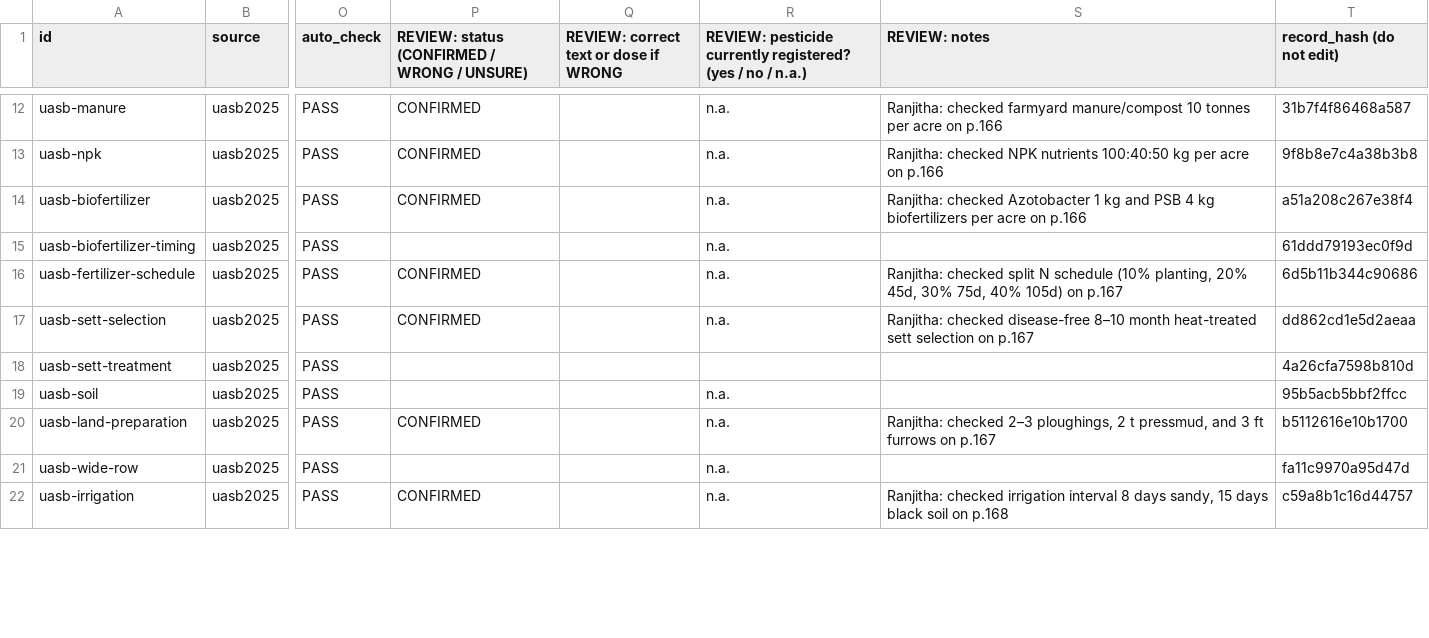
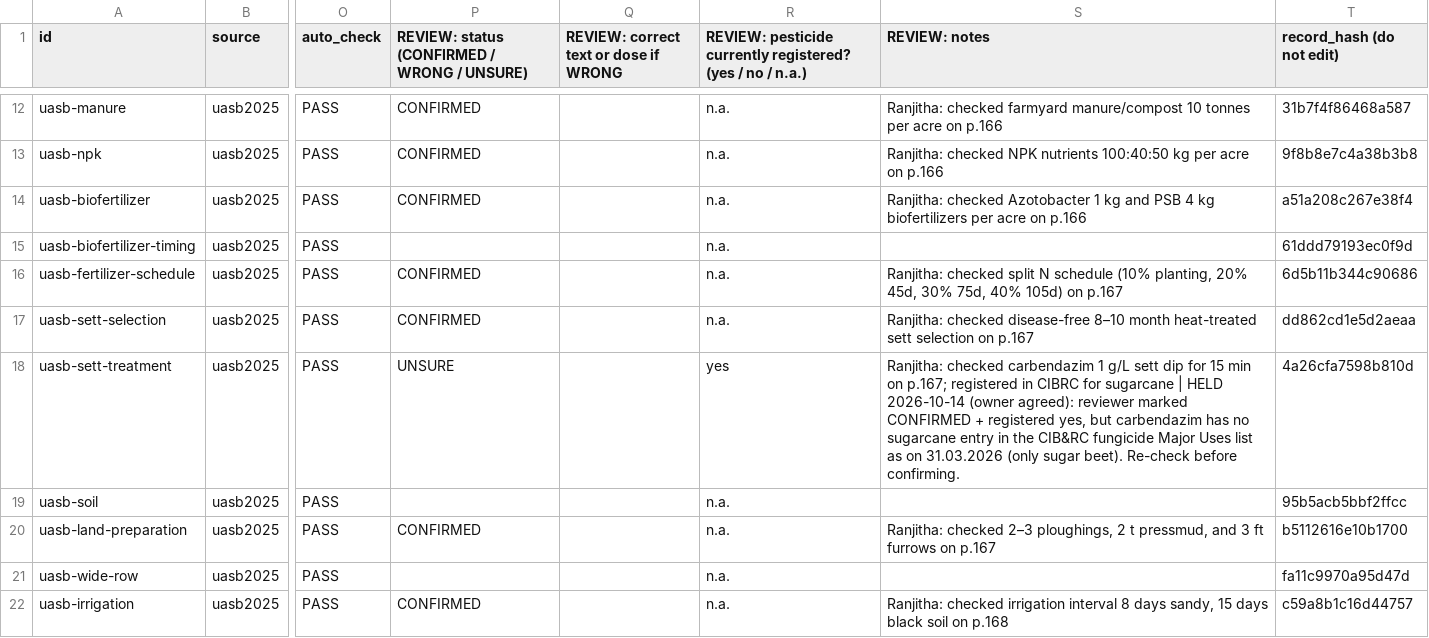
Before and after one commit to Ranjitha-nidnalli/major_project, a CSV file: backend/knowledge/review_sheet_REVIEWED.csv, drawn as a sheet; only a part is shown, gaps mark what is left out; the diff covers the shown part only; the diff names each change by its address in the sheet, - before the commit and + after, or states it on an @@ line.

```diff
--- a/backend/knowledge/review_sheet_REVIEWED.csv
+++ b/backend/knowledge/review_sheet_REVIEWED.csv
-P18: (empty)
+P18: UNSURE
-R18: (empty)
+R18: yes
-S18 (REVIEW: notes): (empty)
+S18 (REVIEW: notes): Ranjitha: checked carbendazim 1 g/L sett dip for 15 min on p.167; registered in CIBRC for sugarcane | HELD 2026-10-14 (owner agreed): reviewer marked CONFIRMED + registered yes, but carbendazim has no sugarcane entry in the CIB&RC fungicide Major Uses list as on 31.03.2026 (only sugar beet). Re-check before confirming.
```
Also changed, not shown: 29 edited cells elsewhere in this file, 1 other file.
